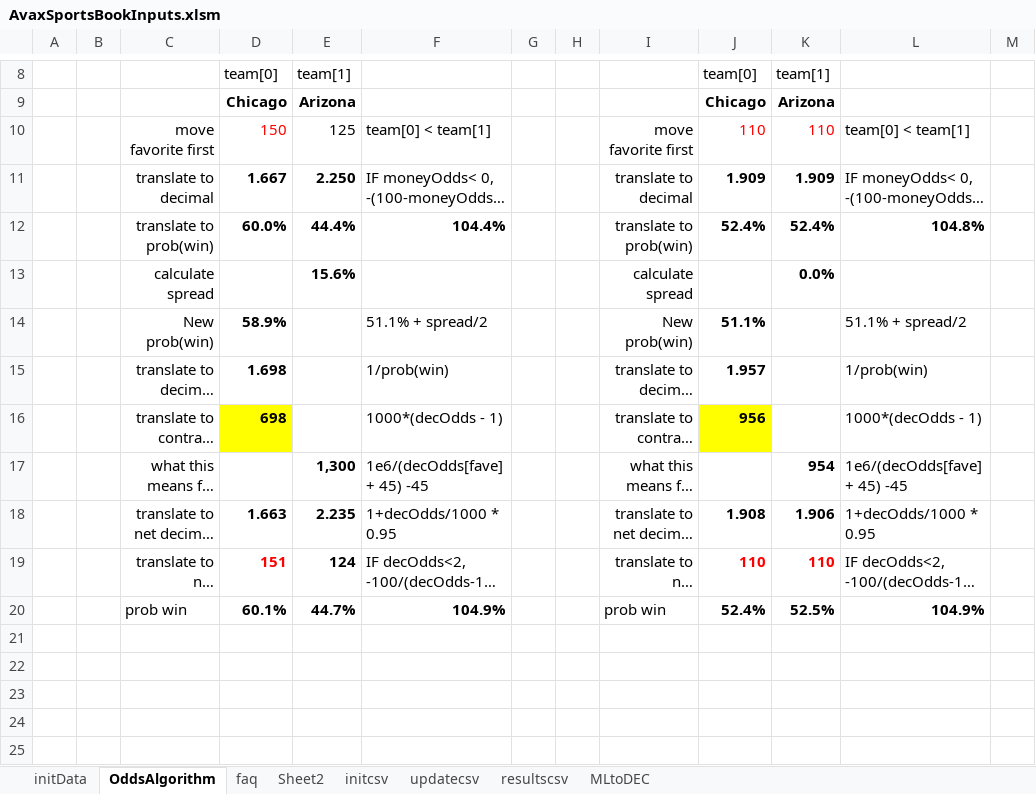
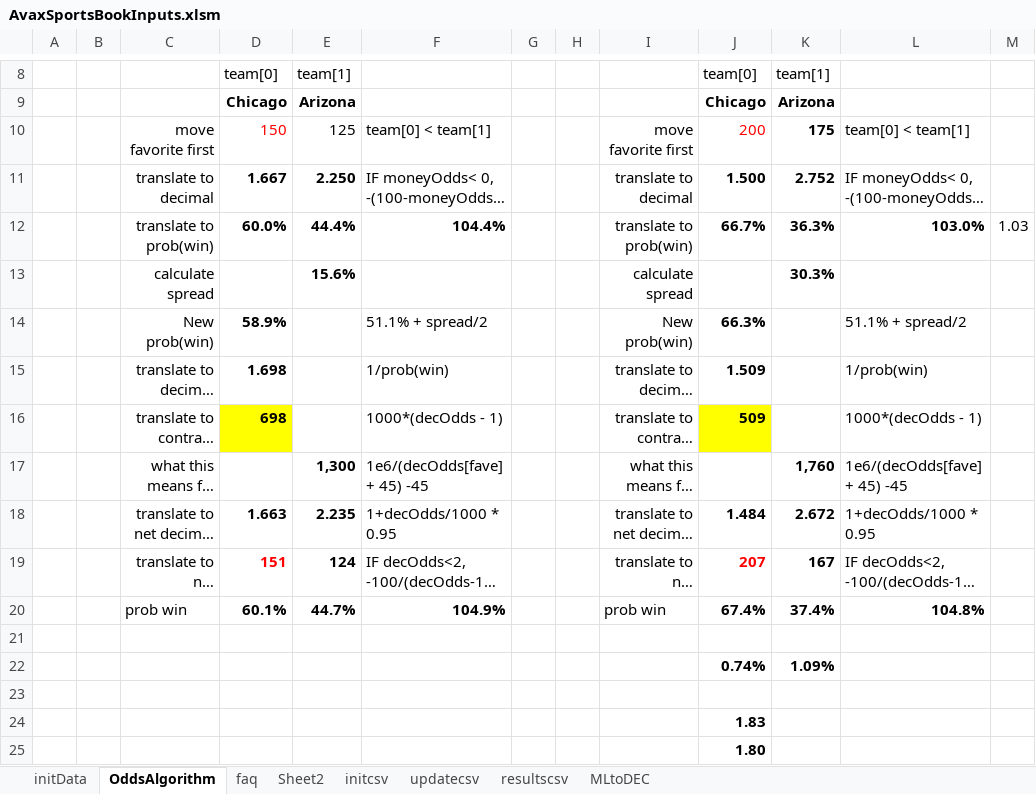
Before and after one commit to efalken/SportEth, an Excel workbook: docs/AvaxSportsBookInputs.xlsm, sheet OddsAlgorithm, drawn as a sheet; only a part is shown, gaps mark what is left out; long unchanged cells end in …; values as stored, in another font and other column widths than the file's, no borders; the diff names each change by its address in the sheet, - before the commit and + after, or states it on an @@ line.

```diff
--- a/docs/AvaxSportsBookInputs.xlsm (sheet OddsAlgorithm)
+++ b/docs/AvaxSportsBookInputs.xlsm (sheet OddsAlgorithm)
-J10: 110
+J10: 200
-K10: 110
+K10: 175
@@ K10 text colour: #FF0000 → black, bold: off → on @@
-J11: 1.909
+J11: 1.500
-K11: 1.909
+K11: 2.752
-J12: 52.4%
+J12: 66.7%
-K12: 52.4%
+K12: 36.3%
-L12: 104.8%
+L12: 103.0%
-M12: (empty)
+M12: 1.03
-K13: 0.0%
+K13: 30.3%
-J14: 51.1%
+J14: 66.3%
-J15: 1.957
+J15: 1.509
-J16: 956
+J16: 509
-K17: 954
+K17: 1,760
-J18: 1.908
+J18: 1.484
-K18: 1.906
+K18: 2.672
-J19: 110
+J19: 207
-K19: 110
+K19: 167
-K19 text colour: #FF0000
+K19 text colour: black
-J20: 52.4%
+J20: 67.4%
-K20: 52.5%
+K20: 37.4%
-L20: 104.9%
+L20: 104.8%
+row 21: (empty)
+row 22:  |  |  |  |  |  |  |  |  | 0.74% | 1.09%
+row 23: (empty)
+row 24:  |  |  |  |  |  |  |  |  | 1.83
+row 25:  |  |  |  |  |  |  |  |  | 1.80
```
Also changed, not shown: sheet MLtoDEC, 15 other files.
